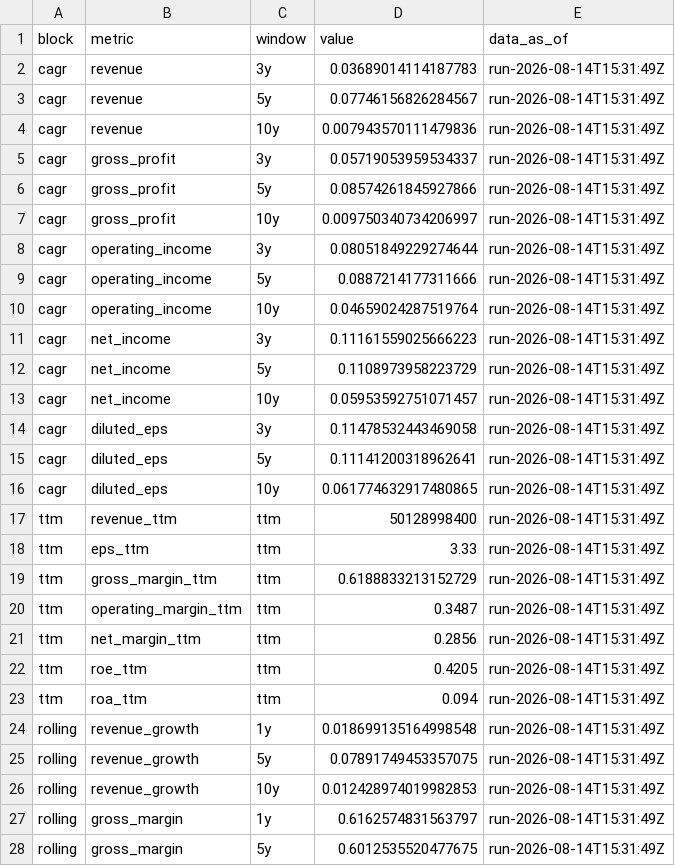
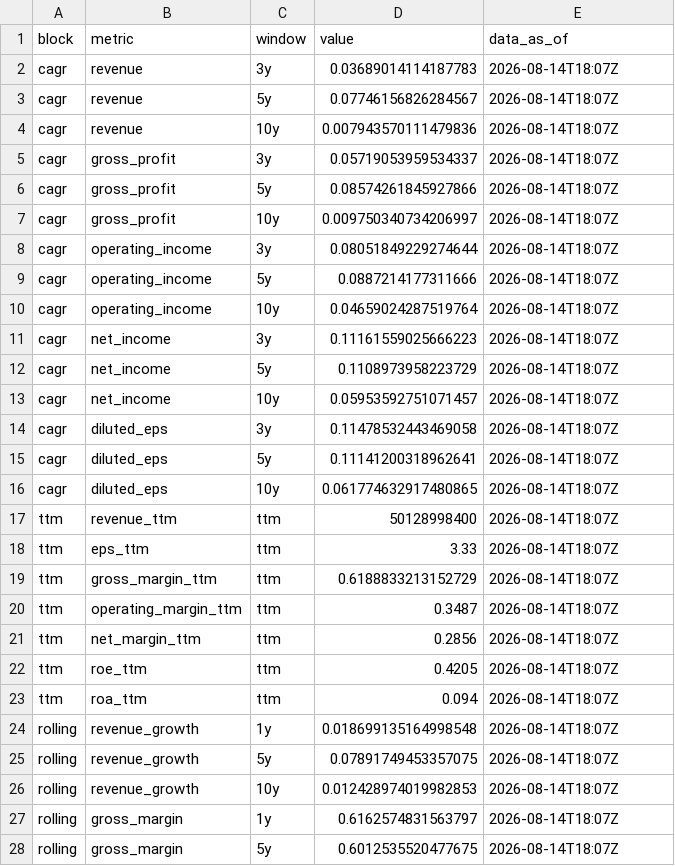
Before and after one commit to JamesKostohryz/aeg-valuation, a CSV file: outputs/KO_growth_trend.csv, drawn as a sheet; only a part is shown; the diff covers the shown part only.

```diff
--- a/outputs/KO_growth_trend.csv
+++ b/outputs/KO_growth_trend.csv
@@ -1,28 +1,28 @@
 block,metric,window,value,data_as_of
-cagr,revenue,3y,0.03689014114187783,run-2026-08-14T15:31:49Z
-cagr,revenue,5y,0.07746156826284567,run-2026-08-14T15:31:49Z
-cagr,revenue,10y,0.007943570111479836,run-2026-08-14T15:31:49Z
-cagr,gross_profit,3y,0.05719053959534337,run-2026-08-14T15:31:49Z
-cagr,gross_profit,5y,0.08574261845927866,run-2026-08-14T15:31:49Z
-cagr,gross_profit,10y,0.009750340734206997,run-2026-08-14T15:31:49Z
-cagr,operating_income,3y,0.08051849229274644,run-2026-08-14T15:31:49Z
-cagr,operating_income,5y,0.0887214177311666,run-2026-08-14T15:31:49Z
-cagr,operating_income,10y,0.04659024287519764,run-2026-08-14T15:31:49Z
-cagr,net_income,3y,0.11161559025666223,run-2026-08-14T15:31:49Z
-cagr,net_income,5y,0.1108973958223729,run-2026-08-14T15:31:49Z
-cagr,net_income,10y,0.05953592751071457,run-2026-08-14T15:31:49Z
-cagr,diluted_eps,3y,0.11478532443469058,run-2026-08-14T15:31:49Z
-cagr,diluted_eps,5y,0.11141200318962641,run-2026-08-14T15:31:49Z
-cagr,diluted_eps,10y,0.061774632917480865,run-2026-08-14T15:31:49Z
-ttm,revenue_ttm,ttm,50128998400,run-2026-08-14T15:31:49Z
-ttm,eps_ttm,ttm,3.33,run-2026-08-14T15:31:49Z
-ttm,gross_margin_ttm,ttm,0.6188833213152729,run-2026-08-14T15:31:49Z
-ttm,operating_margin_ttm,ttm,0.3487,run-2026-08-14T15:31:49Z
-ttm,net_margin_ttm,ttm,0.2856,run-2026-08-14T15:31:49Z
-ttm,roe_ttm,ttm,0.4205,run-2026-08-14T15:31:49Z
-ttm,roa_ttm,ttm,0.094,run-2026-08-14T15:31:49Z
-rolling,revenue_growth,1y,0.018699135164998548,run-2026-08-14T15:31:49Z
-rolling,revenue_growth,5y,0.07891749453357075,run-2026-08-14T15:31:49Z
-rolling,revenue_growth,10y,0.012428974019982853,run-2026-08-14T15:31:49Z
-rolling,gross_margin,1y,0.6162574831563797,run-2026-08-14T15:31:49Z
-rolling,gross_margin,5y,0.6012535520477675,run-2026-08-14T15:31:49Z
+cagr,revenue,3y,0.03689014114187783,2026-08-14T18:07Z
+cagr,revenue,5y,0.07746156826284567,2026-08-14T18:07Z
+cagr,revenue,10y,0.007943570111479836,2026-08-14T18:07Z
+cagr,gross_profit,3y,0.05719053959534337,2026-08-14T18:07Z
+cagr,gross_profit,5y,0.08574261845927866,2026-08-14T18:07Z
+cagr,gross_profit,10y,0.009750340734206997,2026-08-14T18:07Z
+cagr,operating_income,3y,0.08051849229274644,2026-08-14T18:07Z
+cagr,operating_income,5y,0.0887214177311666,2026-08-14T18:07Z
+cagr,operating_income,10y,0.04659024287519764,2026-08-14T18:07Z
+cagr,net_income,3y,0.11161559025666223,2026-08-14T18:07Z
+cagr,net_income,5y,0.1108973958223729,2026-08-14T18:07Z
+cagr,net_income,10y,0.05953592751071457,2026-08-14T18:07Z
+cagr,diluted_eps,3y,0.11478532443469058,2026-08-14T18:07Z
+cagr,diluted_eps,5y,0.11141200318962641,2026-08-14T18:07Z
+cagr,diluted_eps,10y,0.061774632917480865,2026-08-14T18:07Z
+ttm,revenue_ttm,ttm,50128998400,2026-08-14T18:07Z
+ttm,eps_ttm,ttm,3.33,2026-08-14T18:07Z
+ttm,gross_margin_ttm,ttm,0.6188833213152729,2026-08-14T18:07Z
+ttm,operating_margin_ttm,ttm,0.3487,2026-08-14T18:07Z
+ttm,net_margin_ttm,ttm,0.2856,2026-08-14T18:07Z
+ttm,roe_ttm,ttm,0.4205,2026-08-14T18:07Z
+ttm,roa_ttm,ttm,0.094,2026-08-14T18:07Z
+rolling,revenue_growth,1y,0.018699135164998548,2026-08-14T18:07Z
+rolling,revenue_growth,5y,0.07891749453357075,2026-08-14T18:07Z
+rolling,revenue_growth,10y,0.012428974019982853,2026-08-14T18:07Z
+rolling,gross_margin,1y,0.6162574831563797,2026-08-14T18:07Z
+rolling,gross_margin,5y,0.6012535520477675,2026-08-14T18:07Z
```
Also changed, not shown: 16 edited cells elsewhere in this file, outputs/KO_analyst_estimates.csv, outputs/KO_convergence.csv, 14 other files.
